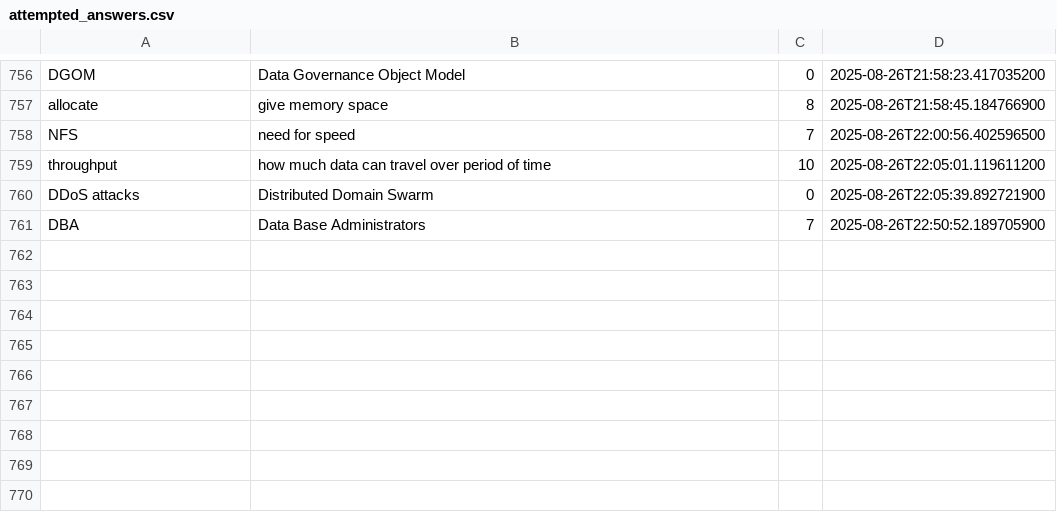
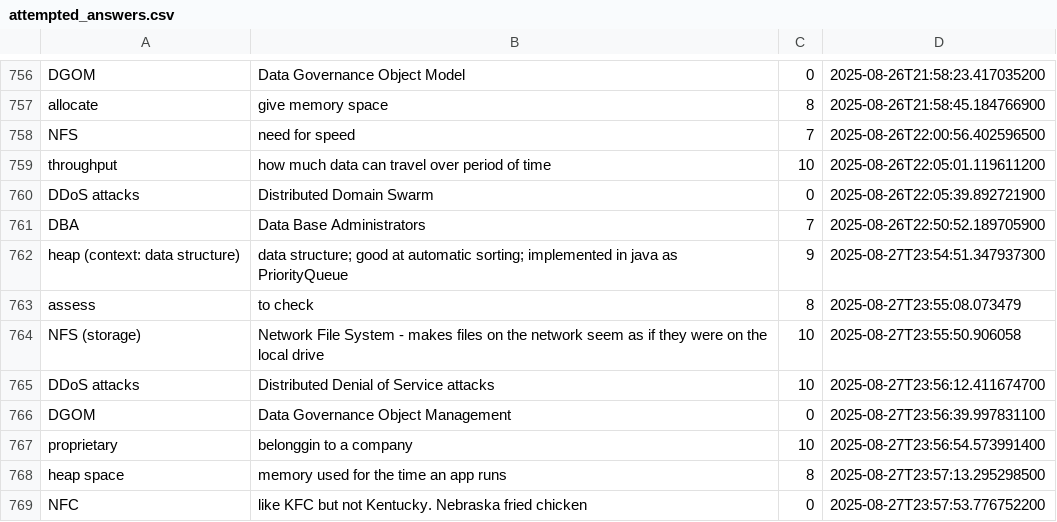
Before and after one commit to wishpath/one-liners, a CSV file: src/main/java/org/sa/storage/attempted_answers.csv, drawn as a sheet; only a part is shown, gaps mark what is left out.

```diff
--- a/src/main/java/org/sa/storage/attempted_answers.csv
+++ b/src/main/java/org/sa/storage/attempted_answers.csv
@@ -761 +761,9 @@ DDoS attacks,Distributed Domain Swarm,0,2025-08-26T22:05:39.892721900
 DBA,Data Base Administrators,7,2025-08-26T22:50:52.189705900
+heap (context: data structure),data structure; good at automatic sorting; implemented in java as PriorityQueue,9,2025-08-27T23:54:51.347937300
+assess,to check,8,2025-08-27T23:55:08.073479
+NFS (storage),Network File System - makes files on the network seem as if they were on the local drive,10,2025-08-27T23:55:50.906058
+DDoS attacks,Distributed Denial of Service attacks,10,2025-08-27T23:56:12.411674700
+DGOM,Data Governance Object Management,0,2025-08-27T23:56:39.997831100
+proprietary,belonggin to a company,10,2025-08-27T23:56:54.573991400
+heap space,memory used for the time an app runs,8,2025-08-27T23:57:13.295298500
+NFC,like KFC but not Kentucky. Nebraska fried chicken,0,2025-08-27T23:57:53.776752200
```
Also changed, not shown: src/main/java/org/sa/storage/not_today.csv, 1 other file.
